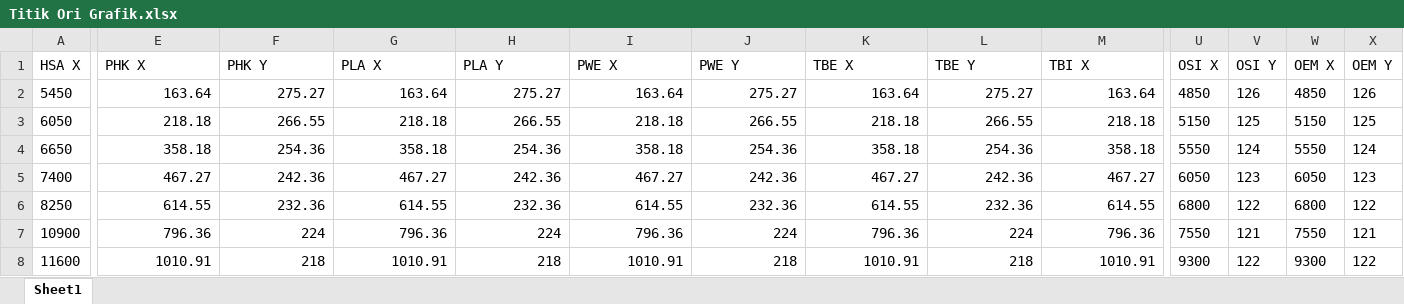
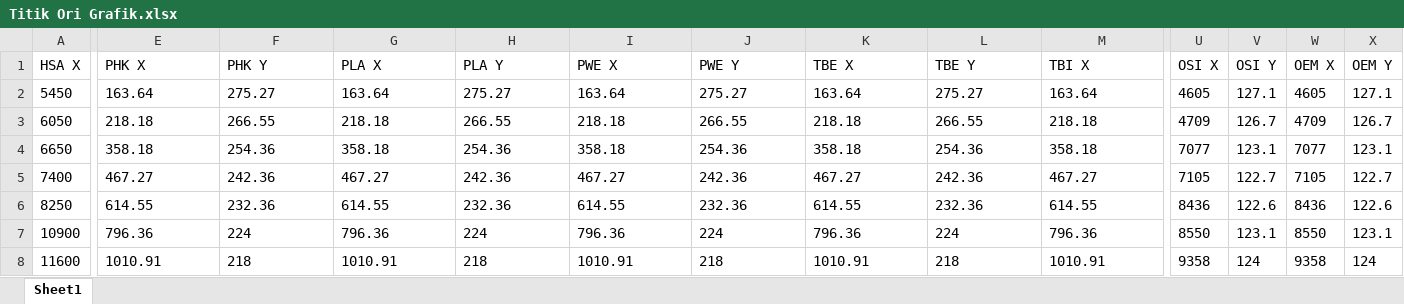
Before and after one commit to fxchris8/ReduceBunker, an Excel workbook: storage/app/Titik Ori Grafik.xlsx, sheet Sheet1, drawn as a sheet; only a part is shown, gaps mark what is left out; values as stored, in another font and other column widths than the file's, no borders; the diff covers the shown part only; the diff names each change by its address in the sheet, - before the commit and + after, or states it on an @@ line.

Commit message:
baseline dinamis data osi oem

```diff
--- a/storage/app/Titik Ori Grafik.xlsx (sheet Sheet1)
+++ b/storage/app/Titik Ori Grafik.xlsx (sheet Sheet1)
-E2:M8 alignment: right
+E2:M8 alignment: left
-U2 (OSI X): 4850
+U2 (OSI X): 4605
-V2 (OSI Y): 126
+V2 (OSI Y): 127.1
-W2 (OEM X): 4850
+W2 (OEM X): 4605
-X2 (OEM Y): 126
+X2 (OEM Y): 127.1
-U3 (OSI X): 5150
+U3 (OSI X): 4709
-V3 (OSI Y): 125
+V3 (OSI Y): 126.7
-W3 (OEM X): 5150
+W3 (OEM X): 4709
-X3 (OEM Y): 125
+X3 (OEM Y): 126.7
-U4 (OSI X): 5550
+U4 (OSI X): 7077
-V4 (OSI Y): 124
+V4 (OSI Y): 123.1
-W4 (OEM X): 5550
+W4 (OEM X): 7077
-X4 (OEM Y): 124
+X4 (OEM Y): 123.1
-U5 (OSI X): 6050
+U5 (OSI X): 7105
-V5 (OSI Y): 123
+V5 (OSI Y): 122.7
-W5 (OEM X): 6050
+W5 (OEM X): 7105
-X5 (OEM Y): 123
+X5 (OEM Y): 122.7
-U6 (OSI X): 6800
+U6 (OSI X): 8436
-V6 (OSI Y): 122
+V6 (OSI Y): 122.6
-W6 (OEM X): 6800
+W6 (OEM X): 8436
-X6 (OEM Y): 122
+X6 (OEM Y): 122.6
-U7 (OSI X): 7550
+U7 (OSI X): 8550
-V7 (OSI Y): 121
+V7 (OSI Y): 123.1
-W7 (OEM X): 7550
+W7 (OEM X): 8550
-X7 (OEM Y): 121
+X7 (OEM Y): 123.1
-U8 (OSI X): 9300
+U8 (OSI X): 9358
-V8 (OSI Y): 122
+V8 (OSI Y): 124
-W8 (OEM X): 9300
+W8 (OEM X): 9358
-X8 (OEM Y): 122
+X8 (OEM Y): 124
```
Also changed, not shown: 4 edited cells and cell formats elsewhere in this sheet.
